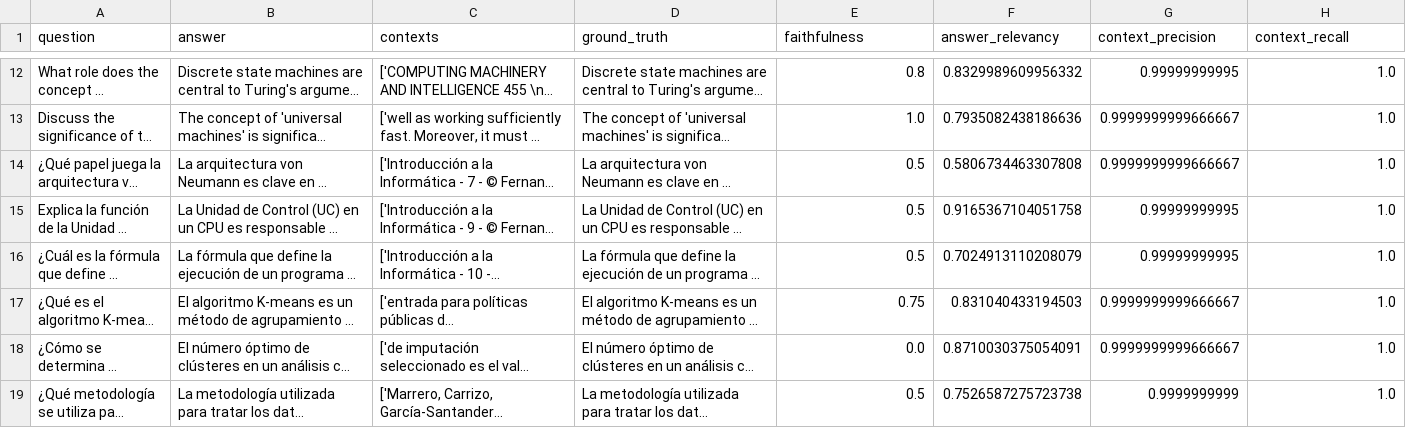
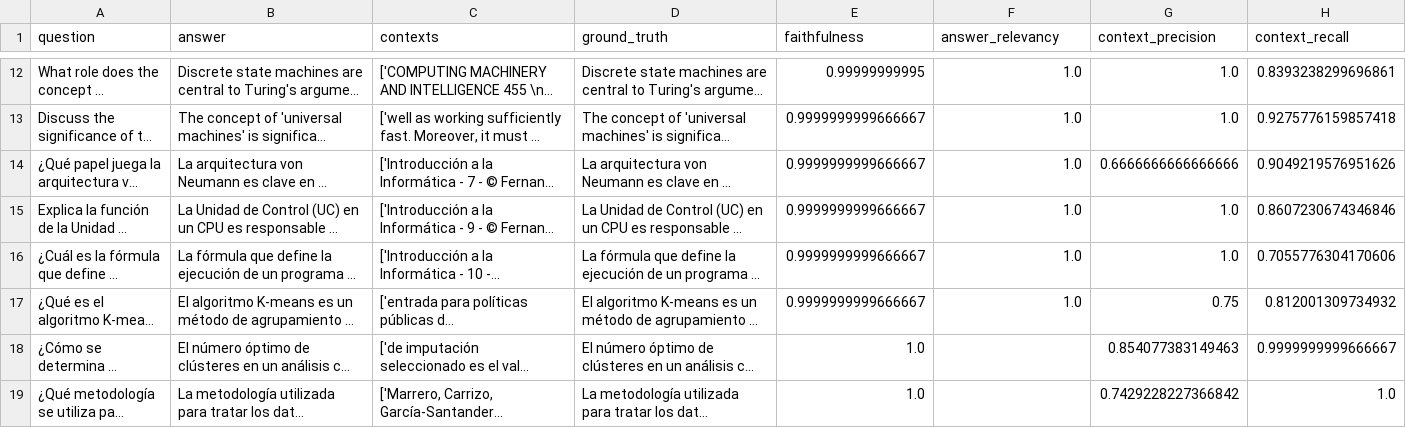
Before and after one commit to Luisbp27/documentQuestionAnswering, a CSV file: testing/data/test3/test3_gemma.csv (was testing/data/test3/test3_llama3.csv), drawn as a sheet; only a part is shown, gaps mark what is left out; long unchanged cells end in …; the diff covers the shown part only; the diff names each change by its address in the sheet, - before the commit and + after, or states it on an @@ line.

```diff
--- a/testing/data/test3/test3_llama3.csv
+++ b/testing/data/test3/test3_gemma.csv
-E12 (faithfulness): 0.8
+E12 (faithfulness): 0.99999999995
-F12 (answer_relevancy): 0.8329989609956332
+F12 (answer_relevancy): 1.0
-G12 (context_precision): 0.99999999995
+G12 (context_precision): 1.0
-H12 (context_recall): 1.0
+H12 (context_recall): 0.8393238299696861
-E13 (faithfulness): 1.0
+E13 (faithfulness): 0.9999999999666667
-F13 (answer_relevancy): 0.7935082438186636
+F13 (answer_relevancy): 1.0
-G13 (context_precision): 0.9999999999666667
+G13 (context_precision): 1.0
-H13 (context_recall): 1.0
+H13 (context_recall): 0.9275776159857418
-E14:E16 (faithfulness): 0.5
+E14:E16 (faithfulness): 0.9999999999666667
-F14 (answer_relevancy): 0.5806734463307808
+F14 (answer_relevancy): 1.0
-G14 (context_precision): 0.9999999999666667
+G14 (context_precision): 0.6666666666666666
-H14 (context_recall): 1.0
+H14 (context_recall): 0.9049219576951626
-F15 (answer_relevancy): 0.9165367104051758
+F15 (answer_relevancy): 1.0
-G15:G16 (context_precision): 0.99999999995
+G15:G16 (context_precision): 1.0
-H15 (context_recall): 1.0
+H15 (context_recall): 0.8607230674346846
-F16 (answer_relevancy): 0.7024913110208079
+F16 (answer_relevancy): 1.0
-H16 (context_recall): 1.0
+H16 (context_recall): 0.7055776304170606
-E17 (faithfulness): 0.75
+E17 (faithfulness): 0.9999999999666667
-F17 (answer_relevancy): 0.831040433194503
+F17 (answer_relevancy): 1.0
-G17 (context_precision): 0.9999999999666667
+G17 (context_precision): 0.75
-H17 (context_recall): 1.0
+H17 (context_recall): 0.812001309734932
-E18 (faithfulness): 0.0
+E18 (faithfulness): 1.0
-F18 (answer_relevancy): 0.8710030375054091
+F18 (answer_relevancy): (empty)
-G18 (context_precision): 0.9999999999666667
+G18 (context_precision): 0.854077383149463
-H18 (context_recall): 1.0
+H18 (context_recall): 0.9999999999666667
-E19 (faithfulness): 0.5
+E19 (faithfulness): 1.0
-F19 (answer_relevancy): 0.7526587275723738
+F19 (answer_relevancy): (empty)
-G19 (context_precision): 0.9999999999
+G19 (context_precision): 0.7429228227366842
```
Also changed, not shown: 37 edited cells elsewhere in this file, 8 other files.
